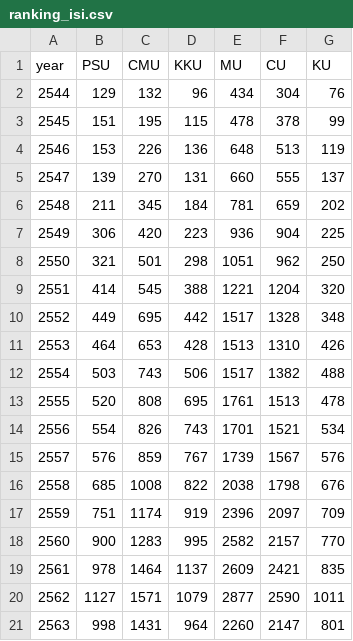
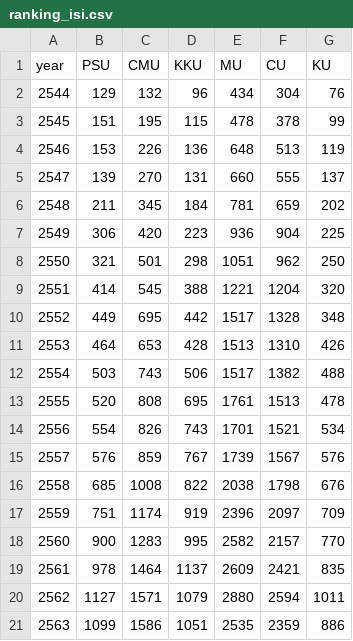
Before and after one commit to kopkiss/mydj1, a CSV file: mydj1/static/csv/ranking_isi.csv, drawn as a sheet.

```diff
--- a/mydj1/static/csv/ranking_isi.csv
+++ b/mydj1/static/csv/ranking_isi.csv
@@ -19,3 +19,3 @@ year,PSU,CMU,KKU,MU,CU,KU
 2561,978,1464,1137,2609,2421,835
-2562,1127,1571,1079,2877,2590,1011
-2563,998,1431,964,2260,2147,801
+2562,1127,1571,1079,2880,2594,1011
+2563,1099,1586,1051,2535,2359,886
```
Also changed, not shown: mydj1/static/csv/12types_of_budget.csv, mydj1/static/csv/budget_of_fac.csv, 27 other files.
